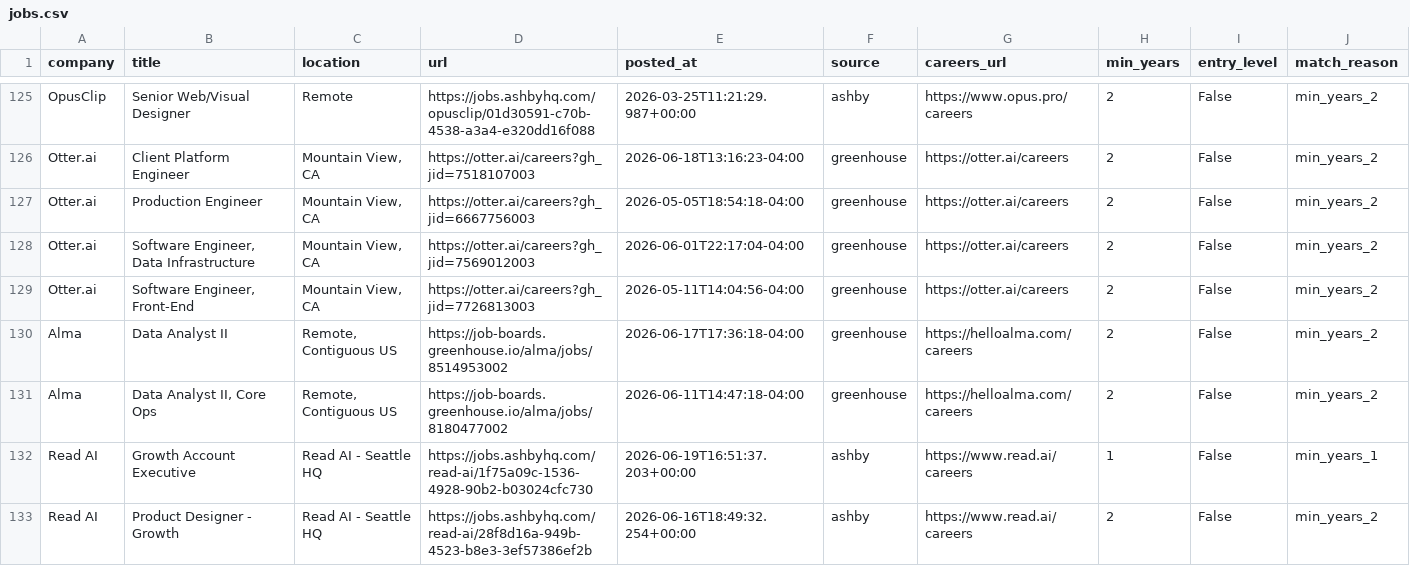
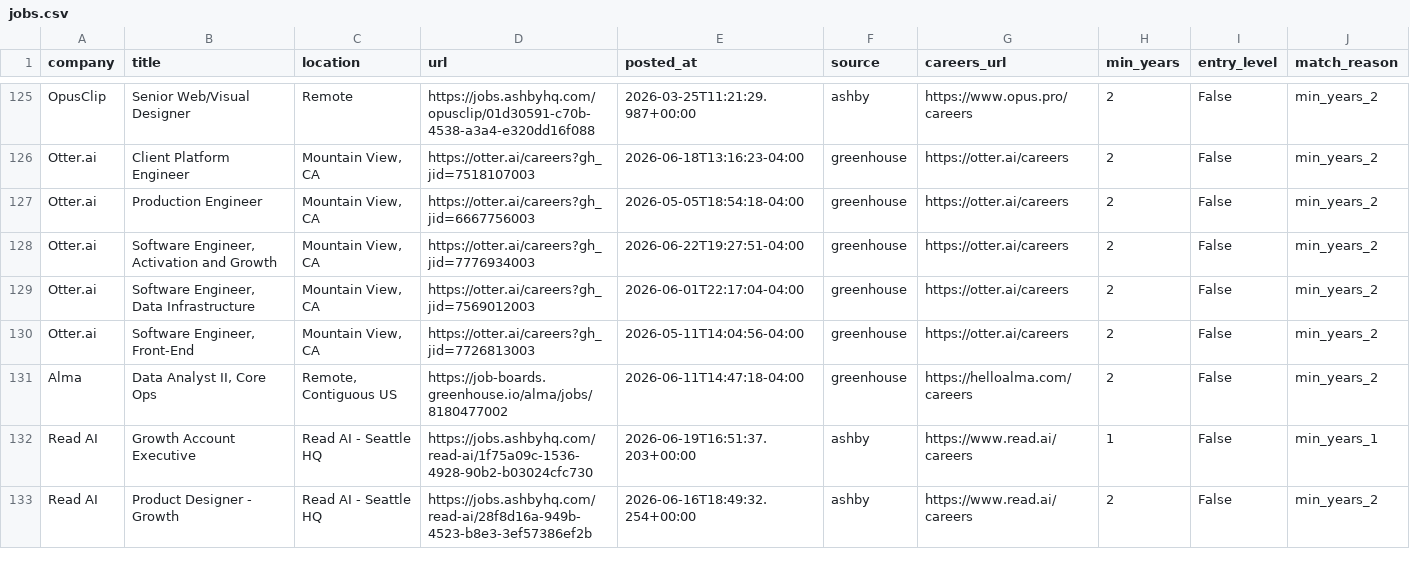
Before and after one commit to zachrosenblum/AI-Job-Board, a CSV file: New project/output/jobs.csv, drawn as a sheet; only a part is shown, gaps mark what is left out; removed rows and columns are numbered as before the commit, all else as after; the diff covers the shown part only; the diff names each change by its address in the sheet, - before the commit and + after, or states it on an @@ line.

```diff
--- a/New project/output/jobs.csv
+++ b/New project/output/jobs.csv
+row 128: Otter.ai | Software Engineer, Activation and Growth | Mountain View, CA | https://otter.ai/careers?gh_jid=7776934003 | 2026-06-22T19:27:51-04:00 | greenhouse | https://otter.ai/careers | 2 | False | min_years_2
-row 130: Alma | Data Analyst II | Remote, Contiguous US | https://job-boards.greenhouse.io/alma/jobs/8514953002 | 2026-06-17T17:36:18-04:00 | greenhouse | https://helloalma.com/careers | 2 | False | min_years_2
```
Also changed, not shown: 3 added rows and 2 removed rows elsewhere in this file, 2 other files.
